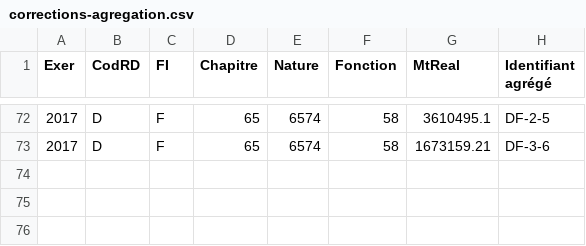
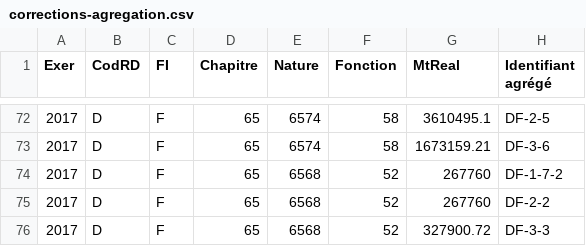
Before and after one commit to datalocale/dataviz-fiances-seinsaintdenis, a CSV file: data/finances/corrections-agregation.csv, drawn as a sheet; only a part is shown, gaps mark what is left out; the diff names each change by its address in the sheet, - before the commit and + after, or states it on an @@ line.

```diff
--- a/data/finances/corrections-agregation.csv
+++ b/data/finances/corrections-agregation.csv
+row 74: 2017 | D | F | 65 | 6568 | 52 | 267760 | DF-1-7-2
+row 75: 2017 | D | F | 65 | 6568 | 52 | 267760 | DF-2-2
+row 76: 2017 | D | F | 65 | 6568 | 52 | 327900.72 | DF-3-3
```
Also changed, not shown: 2 other files.
